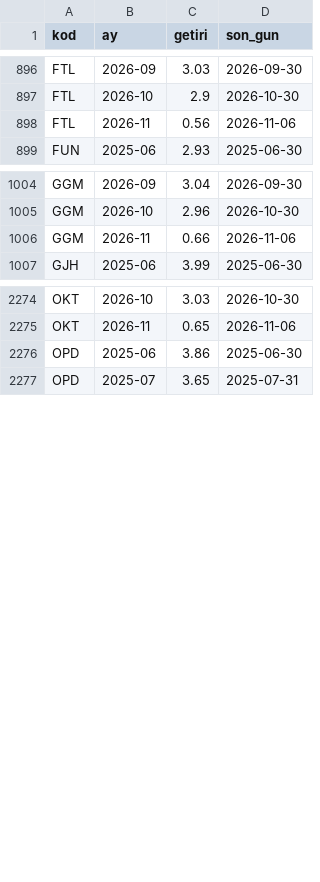
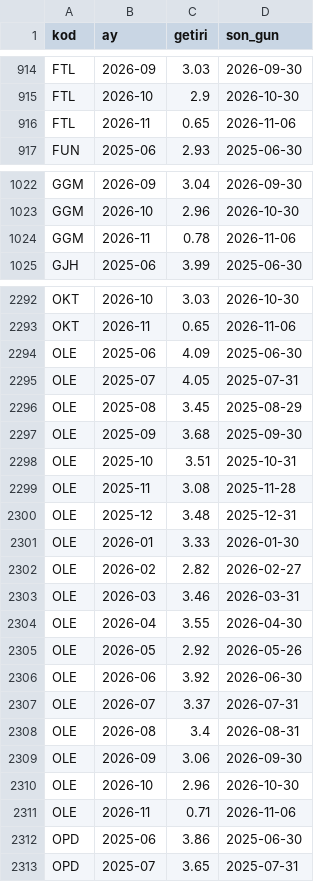
Before and after one commit to hsynaltunta/duzenli-fonlar, a CSV file: data/aylik.csv, drawn as a sheet; only a part is shown, gaps mark what is left out; the diff covers the shown part only.

```diff
--- a/data/aylik.csv
+++ b/data/aylik.csv
@@ -897,3 +915,3 @@ FTL,2026-09,3.03,2026-09-30
 FTL,2026-10,2.9,2026-10-30
-FTL,2026-11,0.56,2026-11-06
+FTL,2026-11,0.65,2026-11-06
 FUN,2025-06,2.93,2025-06-30
@@ -1005,3 +1023,3 @@ GGM,2026-09,3.04,2026-09-30
 GGM,2026-10,2.96,2026-10-30
-GGM,2026-11,0.66,2026-11-06
+GGM,2026-11,0.78,2026-11-06
 GJH,2025-06,3.99,2025-06-30
@@ -2275,2 +2293,20 @@ OKT,2026-10,3.03,2026-10-30
 OKT,2026-11,0.65,2026-11-06
+OLE,2025-06,4.09,2025-06-30
+OLE,2025-07,4.05,2025-07-31
+OLE,2025-08,3.45,2025-08-29
+OLE,2025-09,3.68,2025-09-30
+OLE,2025-10,3.51,2025-10-31
+OLE,2025-11,3.08,2025-11-28
+OLE,2025-12,3.48,2025-12-31
+OLE,2026-01,3.33,2026-01-30
+OLE,2026-02,2.82,2026-02-27
+OLE,2026-03,3.46,2026-03-31
+OLE,2026-04,3.55,2026-04-30
+OLE,2026-05,2.92,2026-05-26
+OLE,2026-06,3.92,2026-06-30
+OLE,2026-07,3.37,2026-07-31
+OLE,2026-08,3.4,2026-08-31
+OLE,2026-09,3.06,2026-09-30
+OLE,2026-10,2.96,2026-10-30
+OLE,2026-11,0.71,2026-11-06
 OPD,2025-06,3.86,2025-06-30
```
Also changed, not shown: 18 added rows and 36 edited cells elsewhere in this file, data/fonlar.csv, data/tarama.csv, 48 other files.
